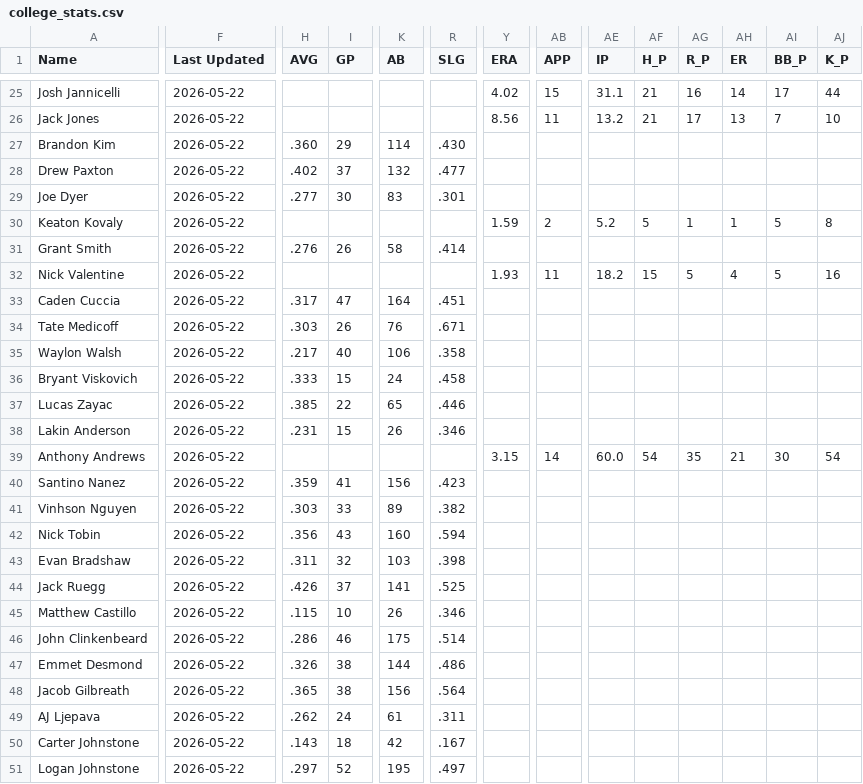
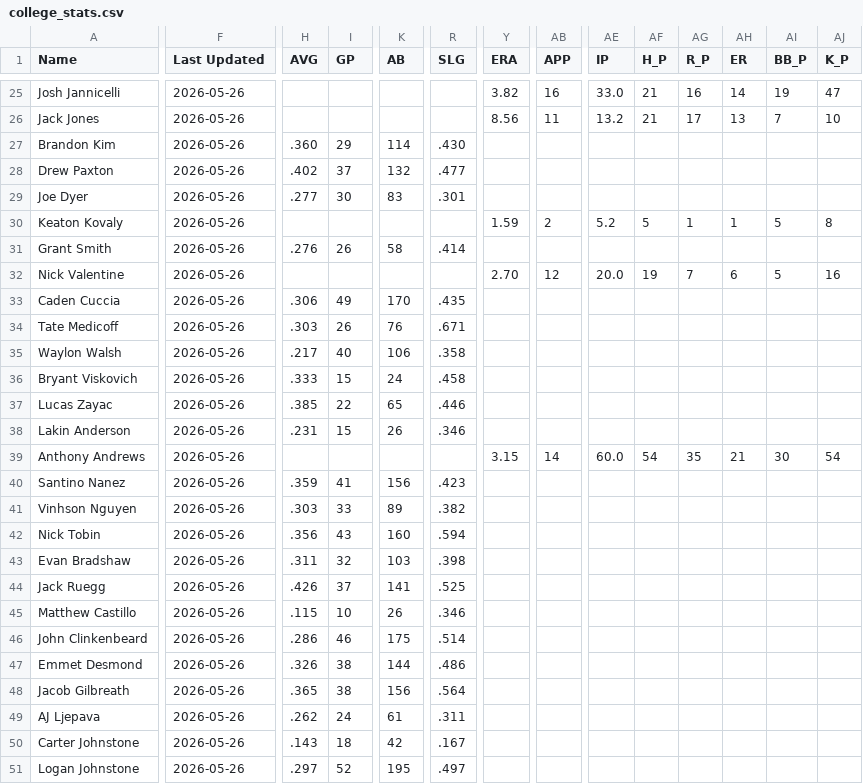
Before and after one commit to krojko24/ccb-alumni-tracker, a CSV file: college_stats.csv, drawn as a sheet; only a part is shown, gaps mark what is left out; the diff covers the shown part only; the diff names each change by its address in the sheet, - before the commit and + after, or states it on an @@ line.

```diff
--- a/college_stats.csv
+++ b/college_stats.csv
-F25:F51 (Last Updated): 2026-05-22
+F25:F51 (Last Updated): 2026-05-26
-Y25 (ERA): 4.02
+Y25 (ERA): 3.82
-AB25 (APP): 15
+AB25 (APP): 16
-AE25 (IP): 31.1
+AE25 (IP): 33.0
-AI25 (BB_P): 17
+AI25 (BB_P): 19
-AJ25 (K_P): 44
+AJ25 (K_P): 47
-Y32 (ERA): 1.93
+Y32 (ERA): 2.70
-AB32 (APP): 11
+AB32 (APP): 12
-AE32 (IP): 18.2
+AE32 (IP): 20.0
-AF32 (H_P): 15
+AF32 (H_P): 19
-AG32 (R_P): 5
+AG32 (R_P): 7
-AH32 (ER): 4
+AH32 (ER): 6
-H33 (AVG): .317
+H33 (AVG): .306
-I33 (GP): 47
+I33 (GP): 49
-K33 (AB): 164
+K33 (AB): 170
-R33 (SLG): .451
+R33 (SLG): .435
```
Also changed, not shown: 155 edited cells elsewhere in this file.
